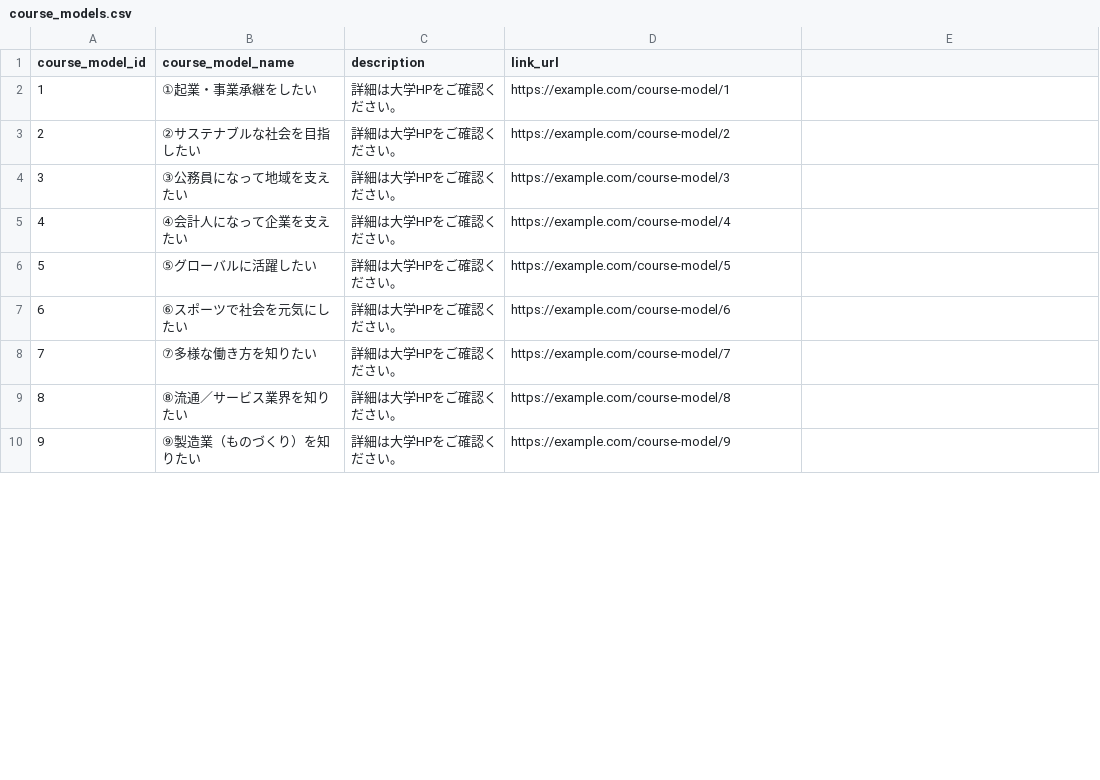
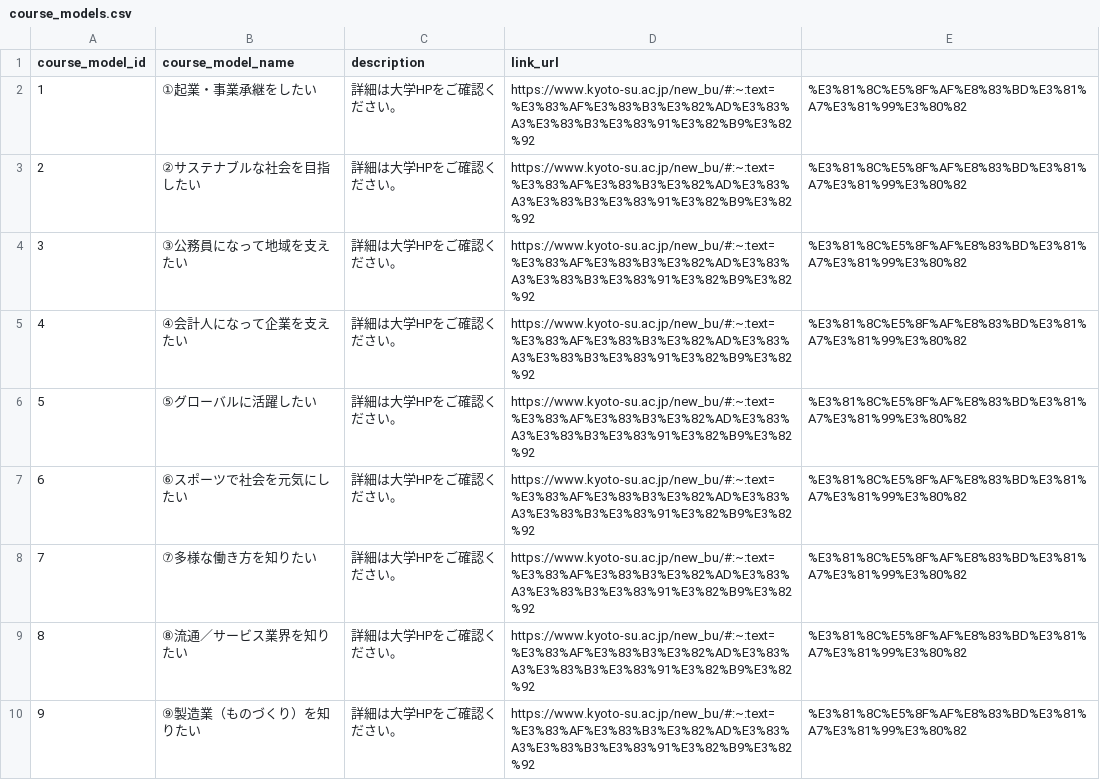
Before and after one commit to keieinavi/keiei_navi_production, a CSV file: data/course_models.csv, drawn as a sheet; only a part is shown; the diff covers the shown part only.

Commit message:
URL修正

```diff
--- a/data/course_models.csv
+++ b/data/course_models.csv
@@ -1,10 +1,10 @@
 course_model_id,course_model_name,description,link_url
-1,①起業・事業承継をしたい,詳細は大学HPをご確認ください。,https://example.com/course-model/1
-2,②サステナブルな社会を目指したい,詳細は大学HPをご確認ください。,https://example.com/course-model/2
-3,③公務員になって地域を支えたい,詳細は大学HPをご確認ください。,https://example.com/course-model/3
-4,④会計人になって企業を支えたい,詳細は大学HPをご確認ください。,https://example.com/course-model/4
-5,⑤グローバルに活躍したい,詳細は大学HPをご確認ください。,https://example.com/course-model/5
-6,⑥スポーツで社会を元気にしたい,詳細は大学HPをご確認ください。,https://example.com/course-model/6
-7,⑦多様な働き方を知りたい,詳細は大学HPをご確認ください。,https://example.com/course-model/7
-8,⑧流通／サービス業界を知りたい,詳細は大学HPをご確認ください。,https://example.com/course-model/8
-9,⑨製造業（ものづくり）を知りたい,詳細は大学HPをご確認ください。,https://example.com/course-model/9
+1,①起業・事業承継をしたい,詳細は大学HPをご確認ください。,https://www.kyoto-su.ac.jp/new_bu/#:~:text=%E3%83%AF%E3%83%B3%E3%82%AD%E3%83%A3%E3%83%B3%E3%83%91%E3%82%B9%E3%82%92,%E3%81%8C%E5%8F%AF%E8%83%BD%E3%81%A7%E3%81%99%E3%80%82
+2,②サステナブルな社会を目指したい,詳細は大学HPをご確認ください。,https://www.kyoto-su.ac.jp/new_bu/#:~:text=%E3%83%AF%E3%83%B3%E3%82%AD%E3%83%A3%E3%83%B3%E3%83%91%E3%82%B9%E3%82%92,%E3%81%8C%E5%8F%AF%E8%83%BD%E3%81%A7%E3%81%99%E3%80%82
+3,③公務員になって地域を支えたい,詳細は大学HPをご確認ください。,https://www.kyoto-su.ac.jp/new_bu/#:~:text=%E3%83%AF%E3%83%B3%E3%82%AD%E3%83%A3%E3%83%B3%E3%83%91%E3%82%B9%E3%82%92,%E3%81%8C%E5%8F%AF%E8%83%BD%E3%81%A7%E3%81%99%E3%80%82
+4,④会計人になって企業を支えたい,詳細は大学HPをご確認ください。,https://www.kyoto-su.ac.jp/new_bu/#:~:text=%E3%83%AF%E3%83%B3%E3%82%AD%E3%83%A3%E3%83%B3%E3%83%91%E3%82%B9%E3%82%92,%E3%81%8C%E5%8F%AF%E8%83%BD%E3%81%A7%E3%81%99%E3%80%82
+5,⑤グローバルに活躍したい,詳細は大学HPをご確認ください。,https://www.kyoto-su.ac.jp/new_bu/#:~:text=%E3%83%AF%E3%83%B3%E3%82%AD%E3%83%A3%E3%83%B3%E3%83%91%E3%82%B9%E3%82%92,%E3%81%8C%E5%8F%AF%E8%83%BD%E3%81%A7%E3%81%99%E3%80%82
+6,⑥スポーツで社会を元気にしたい,詳細は大学HPをご確認ください。,https://www.kyoto-su.ac.jp/new_bu/#:~:text=%E3%83%AF%E3%83%B3%E3%82%AD%E3%83%A3%E3%83%B3%E3%83%91%E3%82%B9%E3%82%92,%E3%81%8C%E5%8F%AF%E8%83%BD%E3%81%A7%E3%81%99%E3%80%82
+7,⑦多様な働き方を知りたい,詳細は大学HPをご確認ください。,https://www.kyoto-su.ac.jp/new_bu/#:~:text=%E3%83%AF%E3%83%B3%E3%82%AD%E3%83%A3%E3%83%B3%E3%83%91%E3%82%B9%E3%82%92,%E3%81%8C%E5%8F%AF%E8%83%BD%E3%81%A7%E3%81%99%E3%80%82
+8,⑧流通／サービス業界を知りたい,詳細は大学HPをご確認ください。,https://www.kyoto-su.ac.jp/new_bu/#:~:text=%E3%83%AF%E3%83%B3%E3%82%AD%E3%83%A3%E3%83%B3%E3%83%91%E3%82%B9%E3%82%92,%E3%81%8C%E5%8F%AF%E8%83%BD%E3%81%A7%E3%81%99%E3%80%82
+9,⑨製造業（ものづくり）を知りたい,詳細は大学HPをご確認ください。,https://www.kyoto-su.ac.jp/new_bu/#:~:text=%E3%83%AF%E3%83%B3%E3%82%AD%E3%83%A3%E3%83%B3%E3%83%91%E3%82%B9%E3%82%92,%E3%81%8C%E5%8F%AF%E8%83%BD%E3%81%A7%E3%81%99%E3%80%82
```
Also changed, not shown: 18 edited cells elsewhere in this file.
